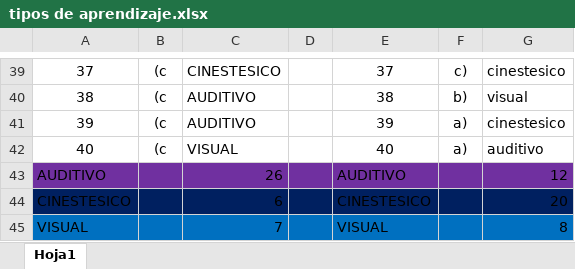
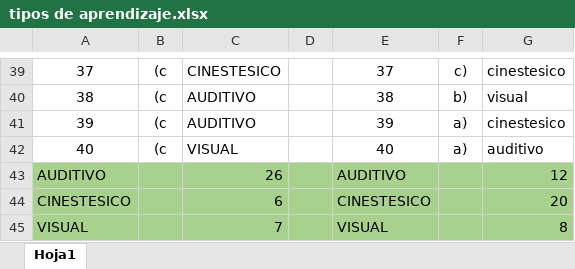
Before and after one commit to Wero09A33/informatica, an Excel workbook: for_git/tipos de aprendizaje.xlsx, sheet Hoja1, drawn as a sheet; only a part is shown, gaps mark what is left out; values as stored, in another font and other column widths than the file's, no borders; charts and pictures not drawn; the diff names each change by its address in the sheet, - before the commit and + after, or states it on an @@ line.

```diff
--- a/for_git/tipos de aprendizaje.xlsx (sheet Hoja1)
+++ b/for_git/tipos de aprendizaje.xlsx (sheet Hoja1)
-A43:G43 fill: #7030A0
+A43:G43 fill: #A9D18E
-A44:G44 fill: #002060
+A44:G44 fill: #A9D18E
-A45:G45 fill: #0070C0
+A45:G45 fill: #A9D18E
```
Also changed, not shown: charts or pictures, 3 other files.
